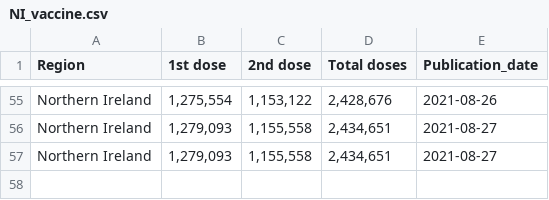
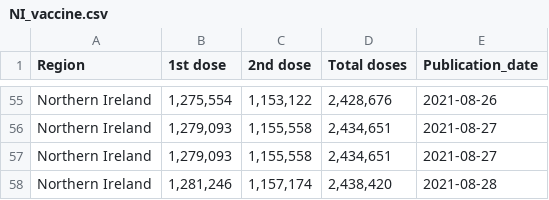
Before and after one commit to externality44/Automate-vaccine-briefing, a CSV file: data/NI_vaccine.csv, drawn as a sheet; only a part is shown, gaps mark what is left out; the diff names each change by its address in the sheet, - before the commit and + after, or states it on an @@ line.

```diff
--- a/data/NI_vaccine.csv
+++ b/data/NI_vaccine.csv
+row 58: Northern Ireland | 1,281,246 | 1,157,174 | 2,438,420 | 2021-08-28
```
Also changed, not shown: data/eng_vaccine.csv, data/scot_vaccine.csv, 1 other file.
